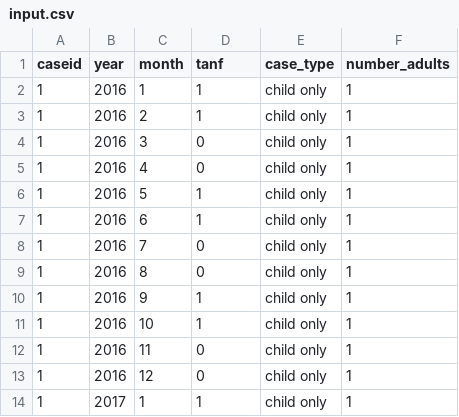
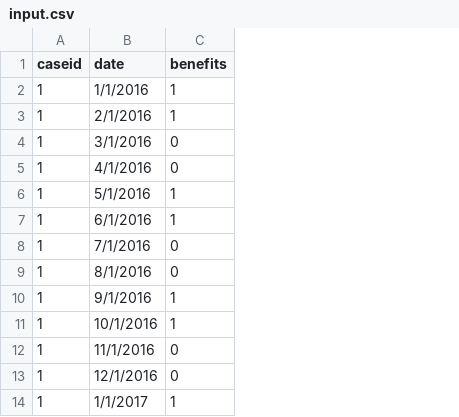
Before and after one commit to chapinhall/FSSDC, a CSV file: create_spells/r_test_data/input.csv, drawn as a sheet; only a part is shown; removed rows and columns are numbered as before the commit, all else as after; the diff names each change by its address in the sheet, - before the commit and + after, or states it on an @@ line.

Commit message:
Change tanf to benefits

```diff
--- a/create_spells/r_test_data/input.csv
+++ b/create_spells/r_test_data/input.csv
-column B (year), rows 2-14: 2016 | 2016 | 2016 | 2016 | 2016 | 2016 | 2016 | 2016 | 2016 | 2016 | 2016 | 2016 | 2017
-column C (month), rows 2-14: 1 | 2 | 3 | 4 | 5 | 6 | 7 | 8 | 9 | 10 | 11 | 12 | 1
+column B (date), rows 2-14: 1/1/2016 | 2/1/2016 | 3/1/2016 | 4/1/2016 | 5/1/2016 | 6/1/2016 | 7/1/2016 | 8/1/2016 | 9/1/2016 | 10/1/2016 | 11/1/2016 | 12/1/2016 | 1/1/2017
-column E (case_type), rows 2-14: all child only
-column F (number_adults), rows 2-14: all 1
-C1: tanf
+C1: benefits
```
Also changed, not shown: 2 other files.
